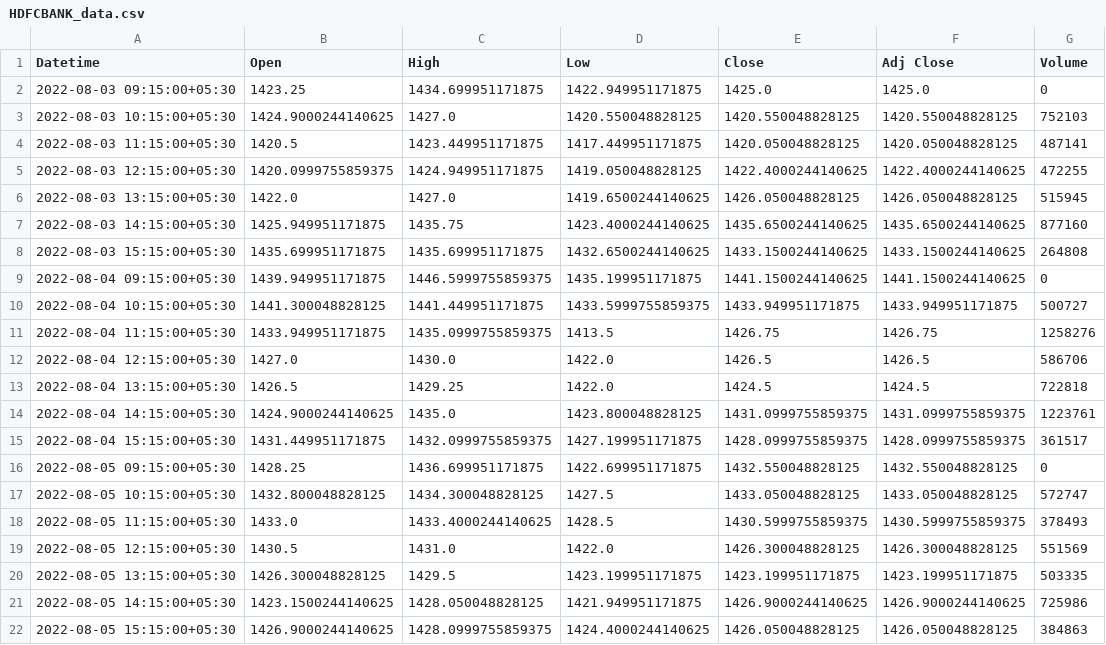
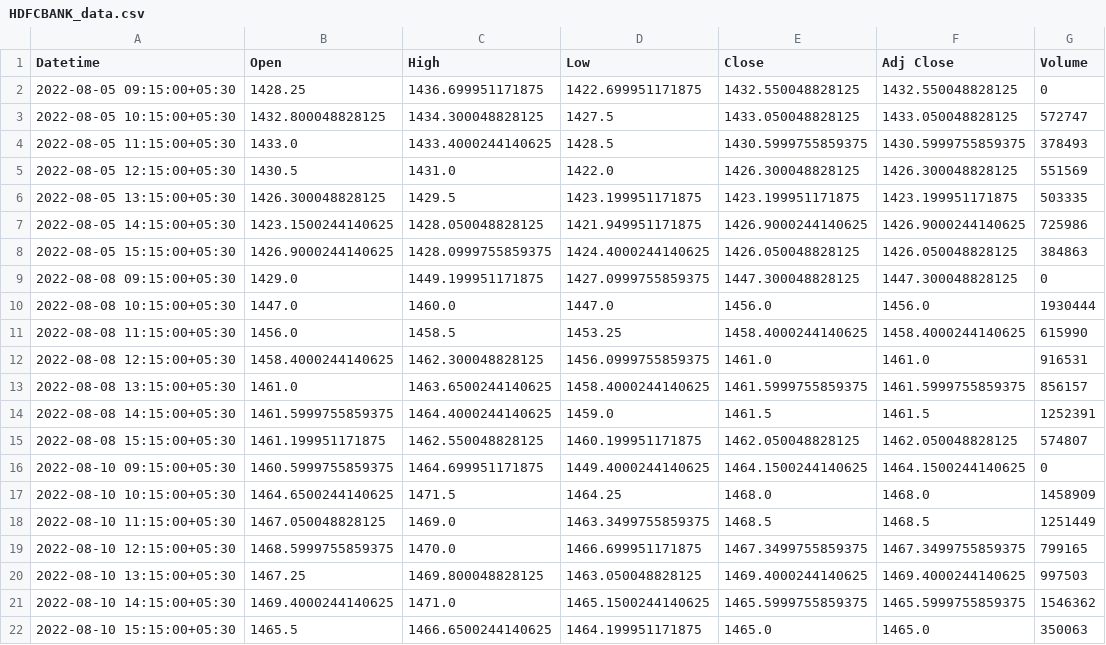
Before and after one commit to ArshadManer/Stockify_Empowering_investors, a CSV file: raw_data/HDFCBANK_data.csv, drawn as a sheet; only a part is shown; the shorter side is filled out with more unchanged rows; removed rows and columns are numbered as before the commit, all else as after; the diff covers the shown part only; the diff names each change by its address in the sheet, - before the commit and + after, or states it on an @@ line.

```diff
--- a/raw_data/HDFCBANK_data.csv
+++ b/raw_data/HDFCBANK_data.csv
-row 2: 2022-08-03 09:15:00+05:30 | 1423.25 | 1434.699951171875 | 1422.949951171875 | 1425.0 | 1425.0 | 0
-row 3: 2022-08-03 10:15:00+05:30 | 1424.9000244140625 | 1427.0 | 1420.550048828125 | 1420.550048828125 | 1420.550048828125 | 752103
-row 4: 2022-08-03 11:15:00+05:30 | 1420.5 | 1423.449951171875 | 1417.449951171875 | 1420.050048828125 | 1420.050048828125 | 487141
-row 5: 2022-08-03 12:15:00+05:30 | 1420.0999755859375 | 1424.949951171875 | 1419.050048828125 | 1422.4000244140625 | 1422.4000244140625 | 472255
-row 6: 2022-08-03 13:15:00+05:30 | 1422.0 | 1427.0 | 1419.6500244140625 | 1426.050048828125 | 1426.050048828125 | 515945
-row 7: 2022-08-03 14:15:00+05:30 | 1425.949951171875 | 1435.75 | 1423.4000244140625 | 1435.6500244140625 | 1435.6500244140625 | 877160
-row 8: 2022-08-03 15:15:00+05:30 | 1435.699951171875 | 1435.699951171875 | 1432.6500244140625 | 1433.1500244140625 | 1433.1500244140625 | 264808
-row 9: 2022-08-04 09:15:00+05:30 | 1439.949951171875 | 1446.5999755859375 | 1435.199951171875 | 1441.1500244140625 | 1441.1500244140625 | 0
-row 10: 2022-08-04 10:15:00+05:30 | 1441.300048828125 | 1441.449951171875 | 1433.5999755859375 | 1433.949951171875 | 1433.949951171875 | 500727
-row 11: 2022-08-04 11:15:00+05:30 | 1433.949951171875 | 1435.0999755859375 | 1413.5 | 1426.75 | 1426.75 | 1258276
-row 12: 2022-08-04 12:15:00+05:30 | 1427.0 | 1430.0 | 1422.0 | 1426.5 | 1426.5 | 586706
-row 13: 2022-08-04 13:15:00+05:30 | 1426.5 | 1429.25 | 1422.0 | 1424.5 | 1424.5 | 722818
-row 14: 2022-08-04 14:15:00+05:30 | 1424.9000244140625 | 1435.0 | 1423.800048828125 | 1431.0999755859375 | 1431.0999755859375 | 1223761
-row 15: 2022-08-04 15:15:00+05:30 | 1431.449951171875 | 1432.0999755859375 | 1427.199951171875 | 1428.0999755859375 | 1428.0999755859375 | 361517
```
Also changed, not shown: 14 added rows and 2 edited cells elsewhere in this file, raw_data/LT_data.csv, raw_data/TCS_data.csv, 25 other files.
